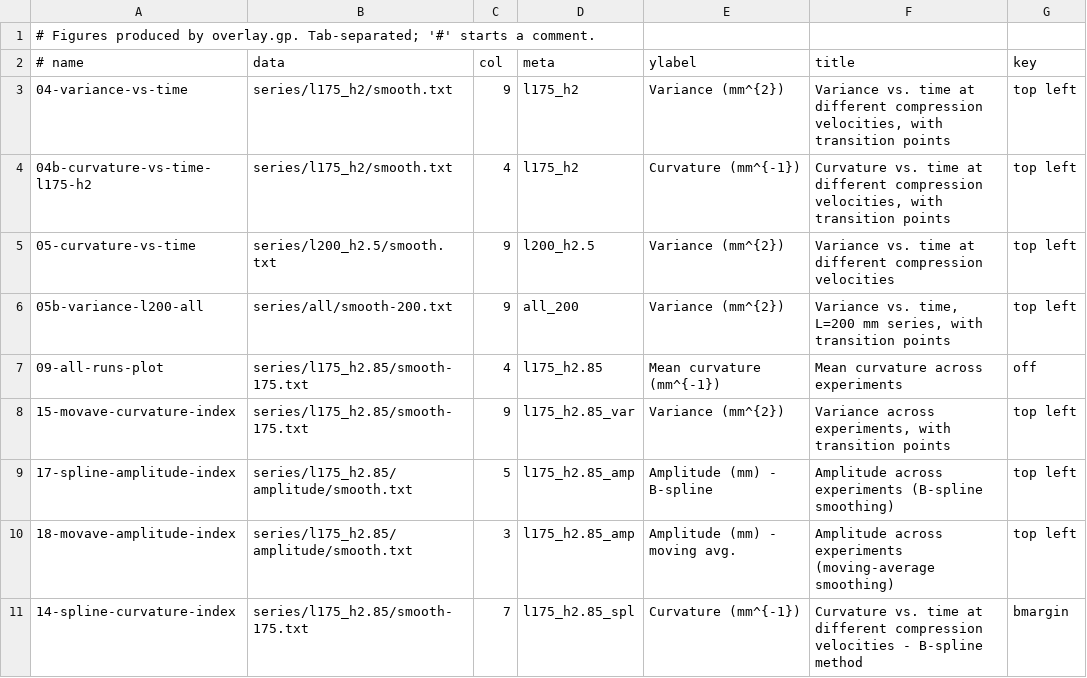
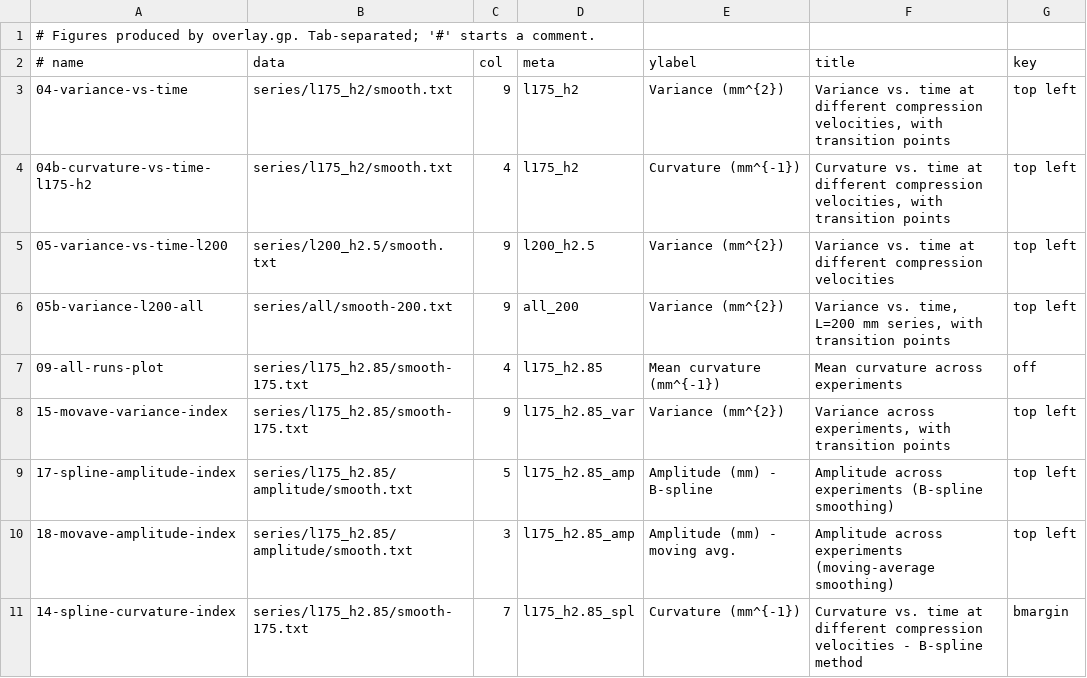
Before and after one commit to amirhs1/viscous-layer-buckling, a TSV file: gnuplot/figures.tsv, drawn as a sheet.

Commit message:
refactor(gnuplot): name figures 05 and 15 after the variance they plot
- Rename 05-curvature-vs-time to 05-variance-vs-time-l200
- Rename 15-movave-curvature-index to 15-movave-variance-index

```diff
--- a/gnuplot/figures.tsv
+++ b/gnuplot/figures.tsv
@@ -4,6 +4,6 @@
 04b-curvature-vs-time-l175-h2	series/l175_h2/smooth.txt	4	l175_h2	Curvature (mm^{-1})	Curvature vs. time at different compression velocities, with transition points	top left
-05-curvature-vs-time	series/l200_h2.5/smooth.txt	9	l200_h2.5	Variance (mm^{2})	Variance vs. time at different compression velocities	top left
+05-variance-vs-time-l200	series/l200_h2.5/smooth.txt	9	l200_h2.5	Variance (mm^{2})	Variance vs. time at different compression velocities	top left
 05b-variance-l200-all	series/all/smooth-200.txt	9	all_200	Variance (mm^{2})	Variance vs. time, L=200 mm series, with transition points	top left
 09-all-runs-plot	series/l175_h2.85/smooth-175.txt	4	l175_h2.85	Mean curvature (mm^{-1})	Mean curvature across experiments	off
-15-movave-curvature-index	series/l175_h2.85/smooth-175.txt	9	l175_h2.85_var	Variance (mm^{2})	Variance across experiments, with transition points	top left
+15-movave-variance-index	series/l175_h2.85/smooth-175.txt	9	l175_h2.85_var	Variance (mm^{2})	Variance across experiments, with transition points	top left
 17-spline-amplitude-index	series/l175_h2.85/amplitude/smooth.txt	5	l175_h2.85_amp	Amplitude (mm) - B-spline	Amplitude across experiments (B-spline smoothing)	top left
```
